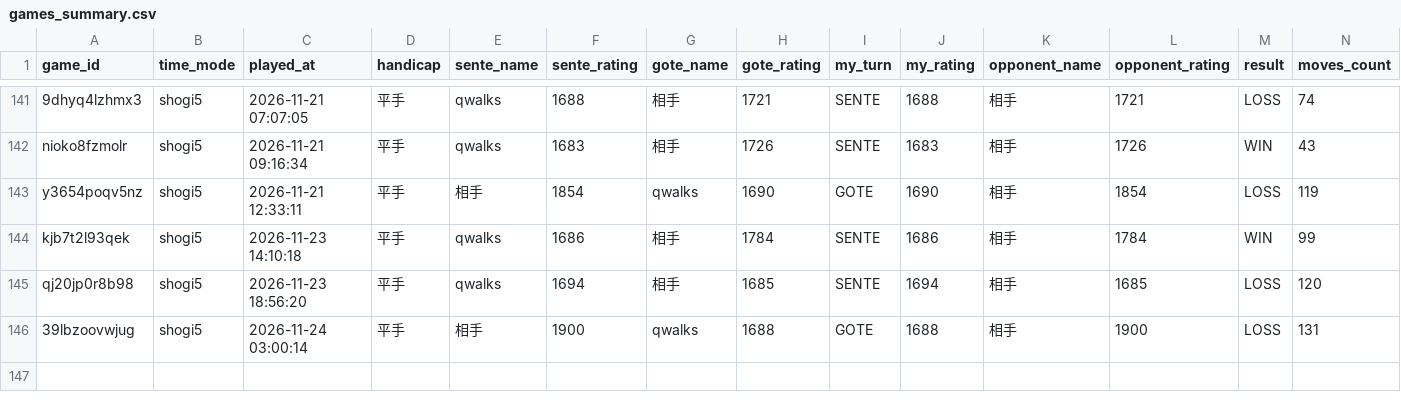
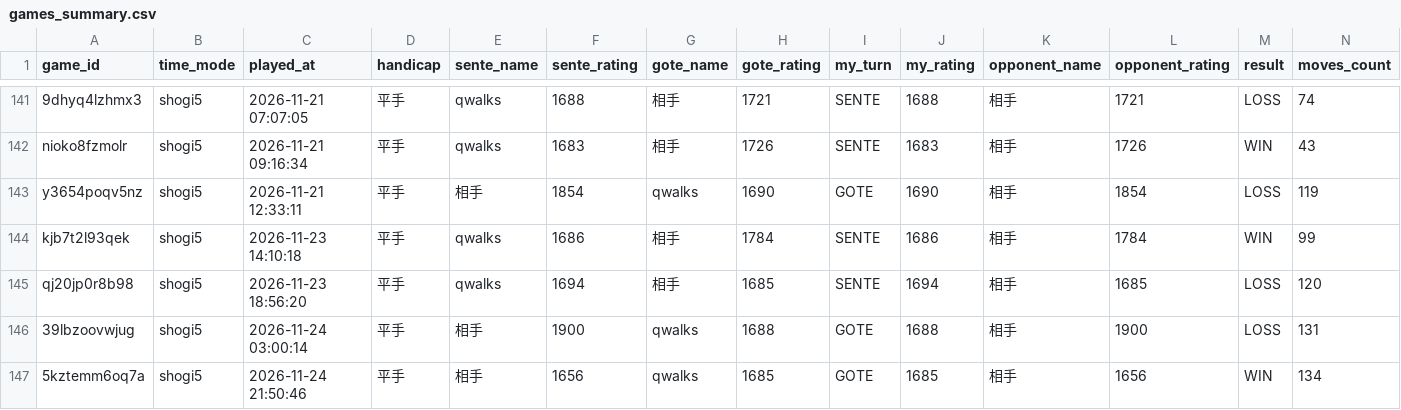
Before and after one commit to from-mattaka/shogi_quest, a CSV file: data/games_summary.csv, drawn as a sheet; only a part is shown, gaps mark what is left out; rows hold the shown columns only; the diff names each change by its address in the sheet, - before the commit and + after, or states it on an @@ line.

```diff
--- a/data/games_summary.csv
+++ b/data/games_summary.csv
+row 147: 5kztemm6oq7a | shogi5 | 2026-11-24 21:50:46 | 平手 | 相手 | 1656 | qwalks | 1685 | GOTE | 1685 | 相手 | 1656 | WIN | 134
```
Also changed, not shown: 3 other files.
